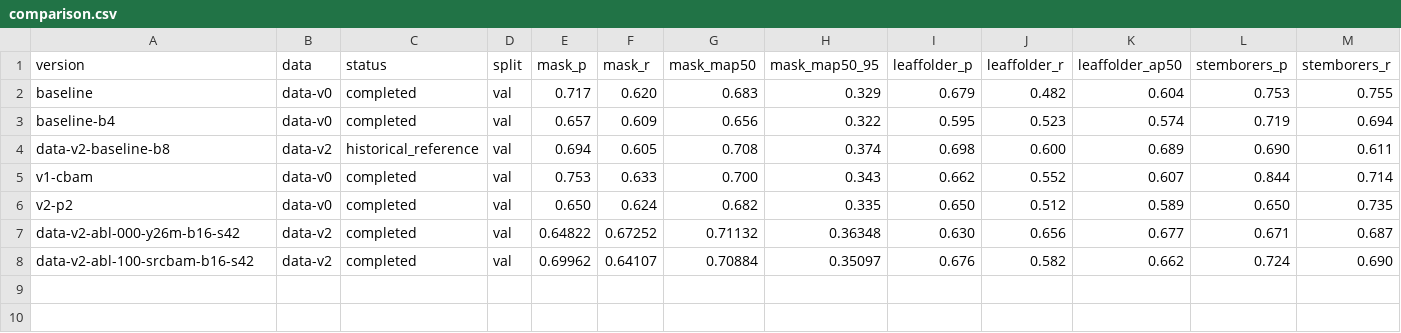
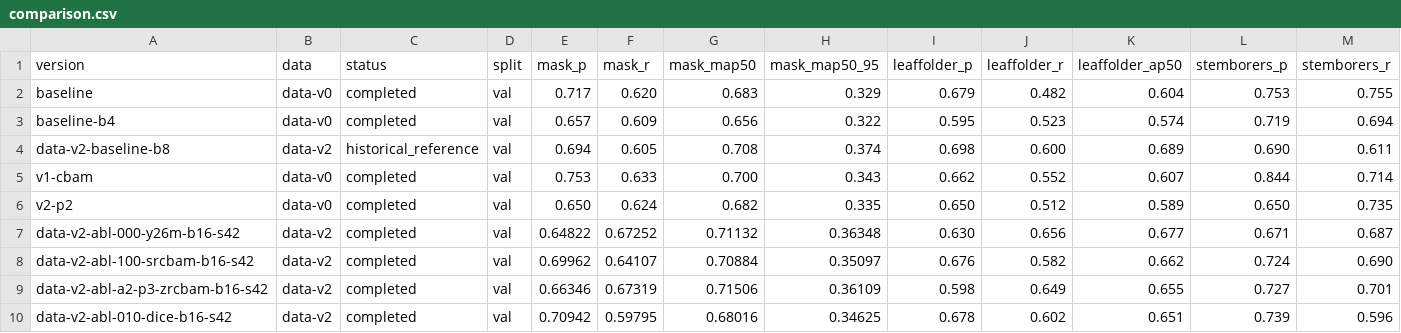
Before and after one commit to xiaojiegenga/yolo_plus, a CSV file: experiment_records/comparison.csv, drawn as a sheet; only a part is shown; rows hold the shown columns only; the diff names each change by its address in the sheet, - before the commit and + after, or states it on an @@ line.

```diff
--- a/experiment_records/comparison.csv
+++ b/experiment_records/comparison.csv
+row 9: data-v2-abl-a2-p3-zrcbam-b16-s42 | data-v2 | completed | val | 0.66346 | 0.67319 | 0.71506 | 0.36109 | 0.598 | 0.649 | 0.655 | 0.727 | 0.701
+row 10: data-v2-abl-010-dice-b16-s42 | data-v2 | completed | val | 0.70942 | 0.59795 | 0.68016 | 0.34625 | 0.678 | 0.602 | 0.651 | 0.739 | 0.596
```
Also changed, not shown: 13 other files.
